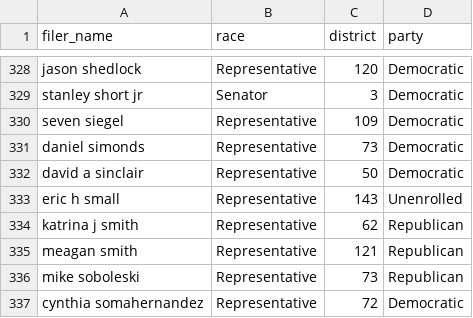
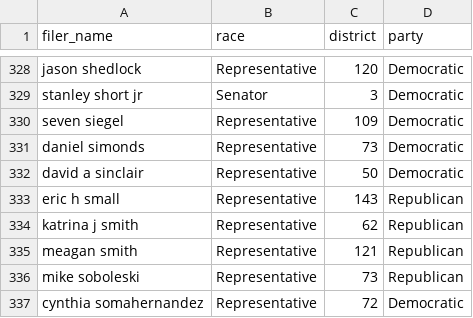
Before and after one commit to aarushisahejpal/maine-monitor-campaign-finance, a CSV file: viz/data/cand_lists/candidate_list_2026_and_2024.csv, drawn as a sheet; only a part is shown, gaps mark what is left out.

```diff
--- a/viz/data/cand_lists/candidate_list_2026_and_2024.csv
+++ b/viz/data/cand_lists/candidate_list_2026_and_2024.csv
@@ -332,3 +332,3 @@ daniel simonds,Representative,73,Democratic
 david a sinclair,Representative,50,Democratic
-eric h small,Representative,143,Unenrolled
+eric h small,Representative,143,Republican
 katrina j smith,Representative,62,Republican
```
Also changed, not shown: data/display_name_overrides.csv, data/mcea_designations.csv, 3 other files.
